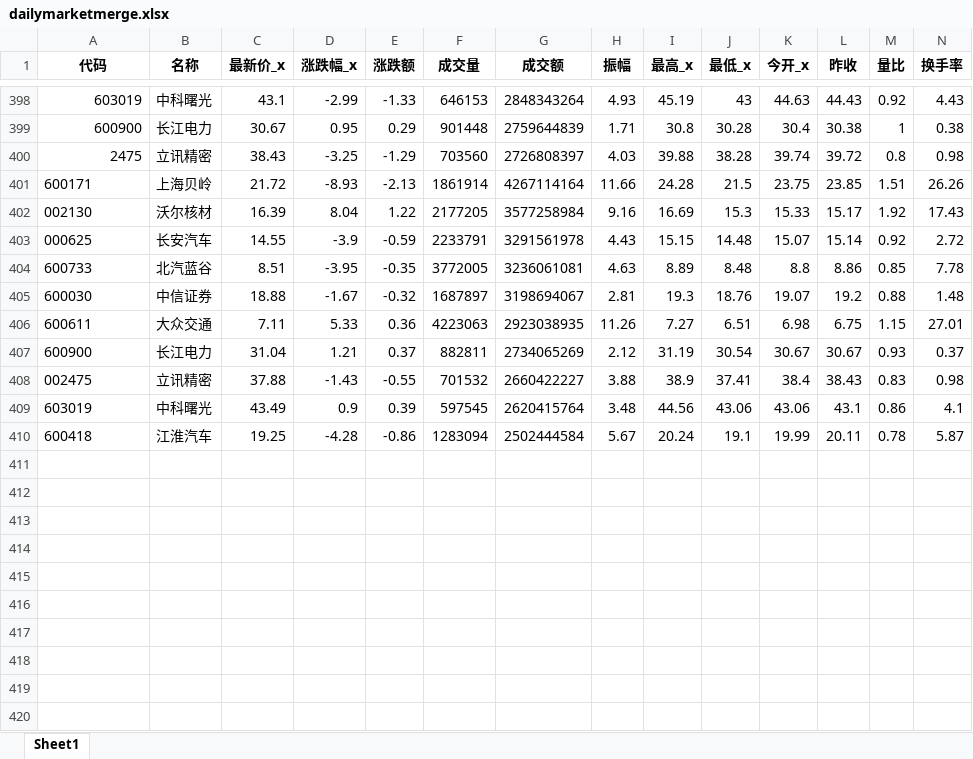
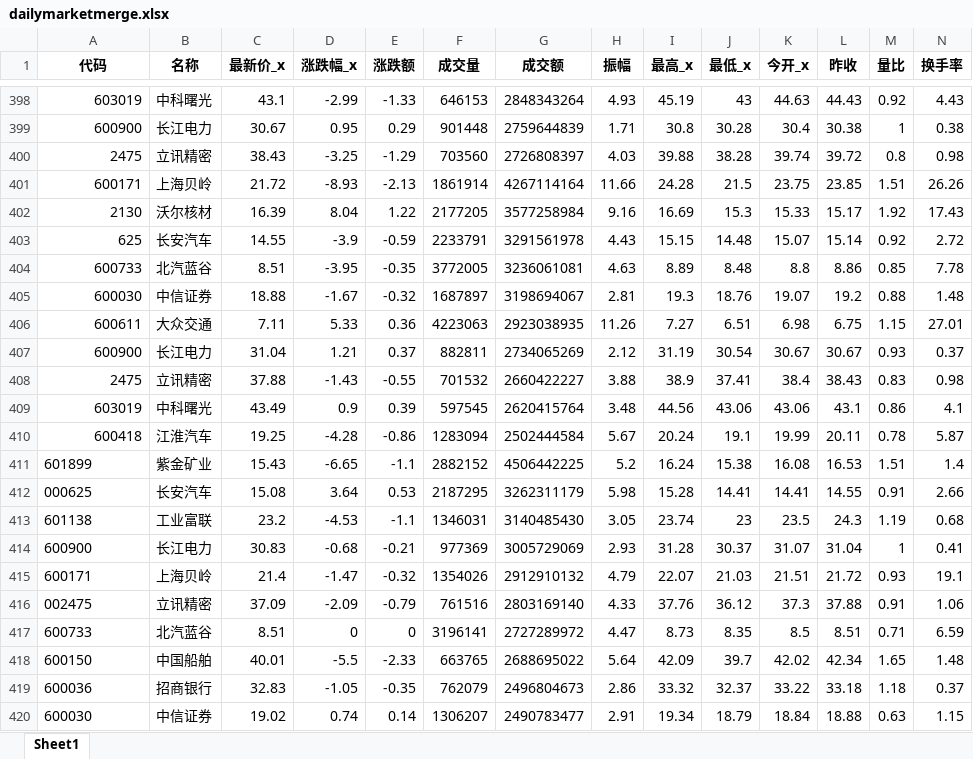
Before and after one commit to millionPan/toptenwork, an Excel workbook: dailymarket/dailymarketmerge.xlsx, sheet Sheet1, drawn as a sheet; only a part is shown, gaps mark what is left out; values as stored, in another font and other column widths than the file's, no borders; rows hold the shown columns only; the diff names each change by its address in the sheet, - before the commit and + after, or states it on an @@ line.

Commit message:
20240726 daily_update!

```diff
--- a/dailymarket/dailymarketmerge.xlsx (sheet Sheet1)
+++ b/dailymarket/dailymarketmerge.xlsx (sheet Sheet1)
-A401 alignment: left
+A401 alignment: right
-A402 (代码): 002130
+A402 (代码): 2130
-A403 (代码): 000625
+A403 (代码): 625
-A404:A407 alignment: left
+A404:A407 alignment: right
-A408 (代码): 002475
+A408 (代码): 2475
-A409:A410 alignment: left
+A409:A410 alignment: right
+row 411: 601899 | 紫金矿业 | 15.43 | -6.65 | -1.1 | 2882152 | 4506442225 | 5.2 | 16.24 | 15.38 | 16.08 | 16.53 | 1.51 | 1.4
+row 412: 000625 | 长安汽车 | 15.08 | 3.64 | 0.53 | 2187295 | 3262311179 | 5.98 | 15.28 | 14.41 | 14.41 | 14.55 | 0.91 | 2.66
+row 413: 601138 | 工业富联 | 23.2 | -4.53 | -1.1 | 1346031 | 3140485430 | 3.05 | 23.74 | 23 | 23.5 | 24.3 | 1.19 | 0.68
+row 414: 600900 | 长江电力 | 30.83 | -0.68 | -0.21 | 977369 | 3005729069 | 2.93 | 31.28 | 30.37 | 31.07 | 31.04 | 1 | 0.41
+row 415: 600171 | 上海贝岭 | 21.4 | -1.47 | -0.32 | 1354026 | 2912910132 | 4.79 | 22.07 | 21.03 | 21.51 | 21.72 | 0.93 | 19.1
+row 416: 002475 | 立讯精密 | 37.09 | -2.09 | -0.79 | 761516 | 2803169140 | 4.33 | 37.76 | 36.12 | 37.3 | 37.88 | 0.91 | 1.06
+row 417: 600733 | 北汽蓝谷 | 8.51 | 0 | 0 | 3196141 | 2727289972 | 4.47 | 8.73 | 8.35 | 8.5 | 8.51 | 0.71 | 6.59
+row 418: 600150 | 中国船舶 | 40.01 | -5.5 | -2.33 | 663765 | 2688695022 | 5.64 | 42.09 | 39.7 | 42.02 | 42.34 | 1.65 | 1.48
+row 419: 600036 | 招商银行 | 32.83 | -1.05 | -0.35 | 762079 | 2496804673 | 2.86 | 33.32 | 32.37 | 33.22 | 33.18 | 1.18 | 0.37
+row 420: 600030 | 中信证券 | 19.02 | 0.74 | 0.14 | 1306207 | 2490783477 | 2.91 | 19.34 | 18.79 | 18.84 | 18.88 | 0.63 | 1.15
```
Also changed, not shown: stock_info.xlsx, 1 other file.
